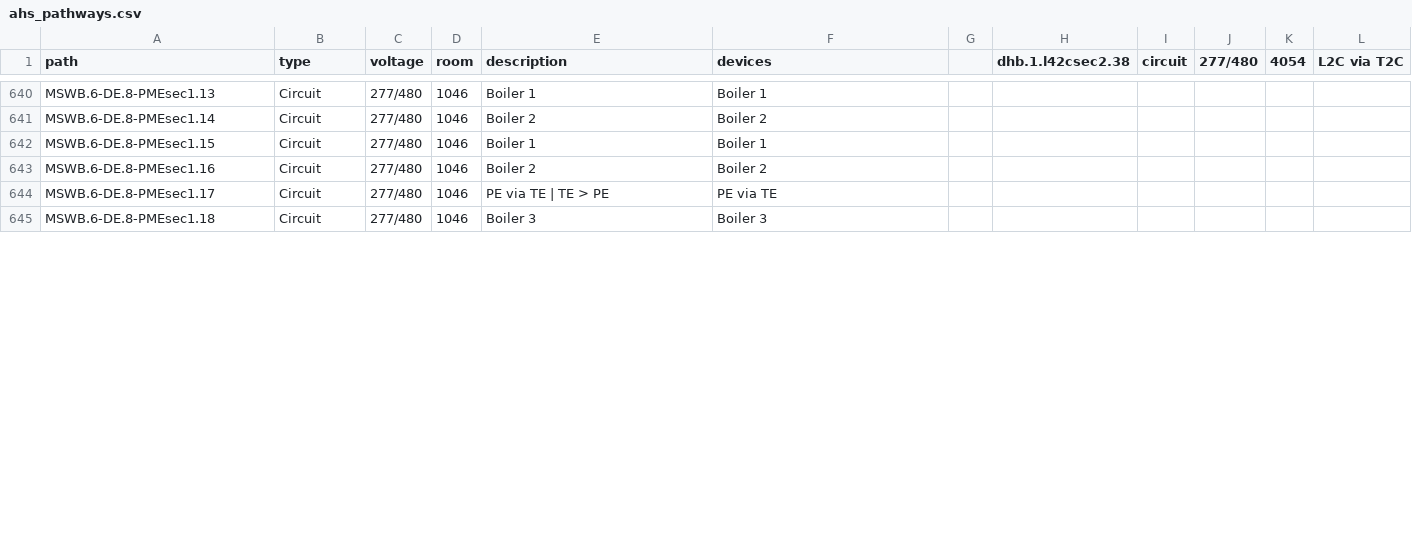
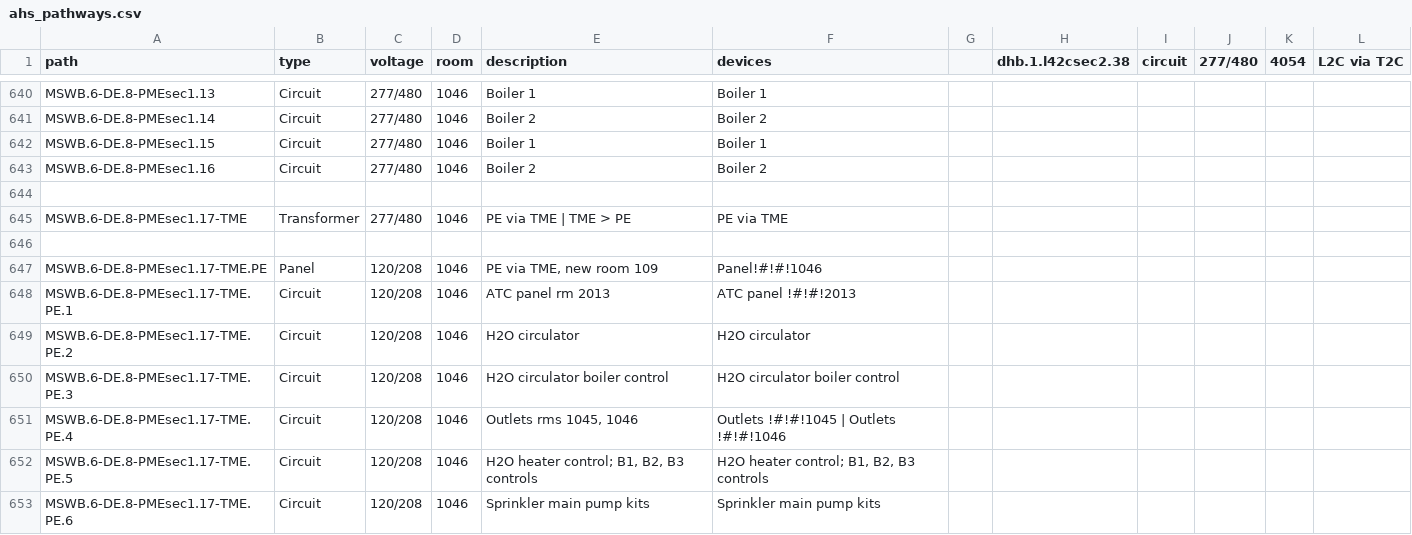
Before and after one commit to navkal/makeDb, a CSV file: ahs_pathways.csv, drawn as a sheet; only a part is shown, gaps mark what is left out; the shorter side is filled out with more unchanged rows; the diff covers the shown part only.

Commit message:
Redesign Activity table

```diff
--- a/ahs_pathways.csv
+++ b/ahs_pathways.csv
@@ -643,2 +643,11 @@ MSWB.6-DE.8-PMEsec1.15,Circuit,277/480,1046,Boiler 1,Boiler 1,,,,,,
 MSWB.6-DE.8-PMEsec1.16,Circuit,277/480,1046,Boiler 2,Boiler 2,,,,,,
-MSWB.6-DE.8-PMEsec1.17,Circuit,277/480,1046,PE via TE | TE > PE,PE via TE,,,,,,
+,,,,,,,,,,,
+MSWB.6-DE.8-PMEsec1.17-TME,Transformer,277/480,1046,PE via TME | TME > PE,PE via TME,,,,,,
+,,,,,,,,,,,
+MSWB.6-DE.8-PMEsec1.17-TME.PE,Panel,120/208,1046,"PE via TME, new room 109",Panel!#!#!1046,,,,,,
+MSWB.6-DE.8-PMEsec1.17-TME.PE.1,Circuit,120/208,1046,ATC panel rm 2013,ATC panel !#!#!2013,,,,,,
+MSWB.6-DE.8-PMEsec1.17-TME.PE.2,Circuit,120/208,1046,H2O circulator,H2O circulator,,,,,,
+MSWB.6-DE.8-PMEsec1.17-TME.PE.3,Circuit,120/208,1046,H2O circulator boiler control,H2O circulator boiler control,,,,,,
+MSWB.6-DE.8-PMEsec1.17-TME.PE.4,Circuit,120/208,1046,"Outlets rms 1045, 1046",Outlets !#!#!1045 | Outlets  !#!#!1046,,,,,,
+MSWB.6-DE.8-PMEsec1.17-TME.PE.5,Circuit,120/208,1046,"H2O heater control; B1, B2, B3 controls","H2O heater control; B1, B2, B3 controls",,,,,,
+MSWB.6-DE.8-PMEsec1.17-TME.PE.6,Circuit,120/208,1046,Sprinkler main pump kits,Sprinkler main pump kits,,,,,,
```
Also changed, not shown: 13 added rows and 17 edited cells elsewhere in this file, ahs_devices.csv, bancroft_devices.csv, 20 other files.
